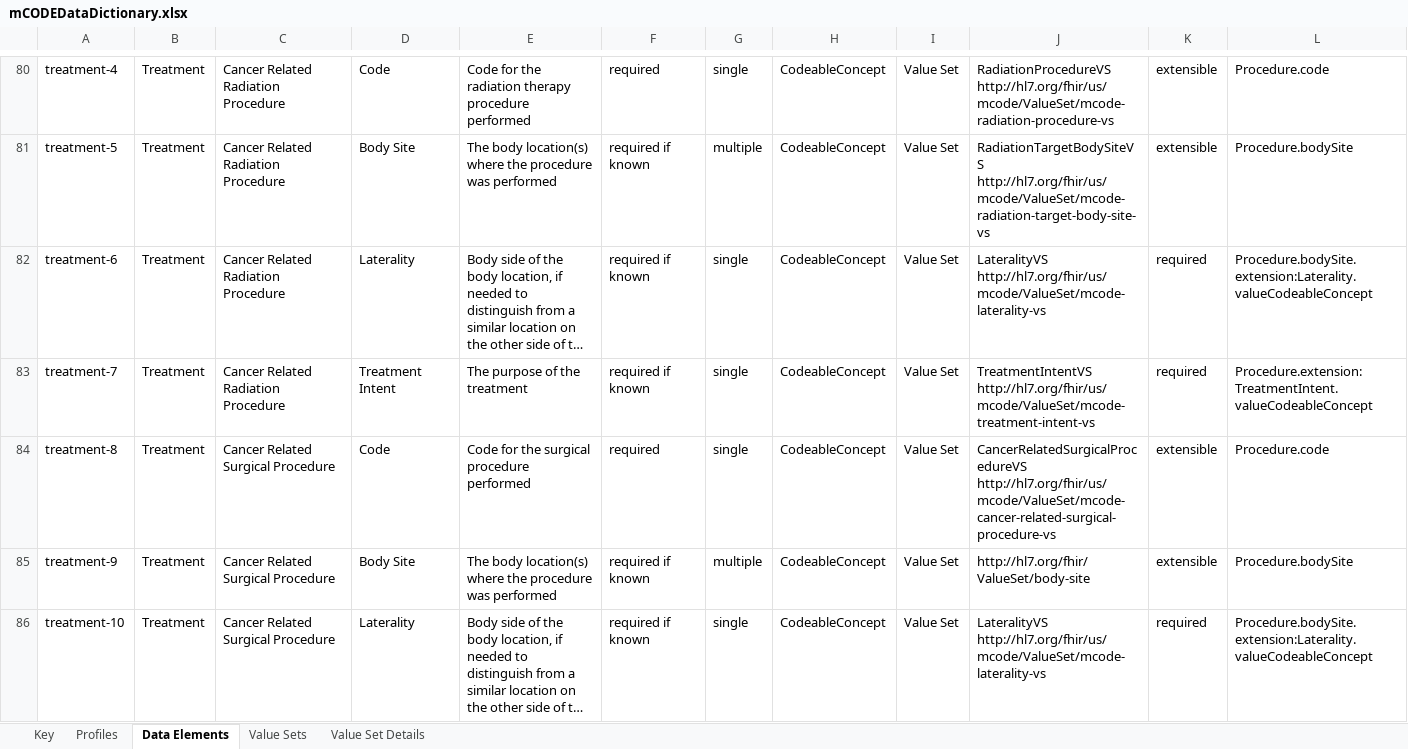
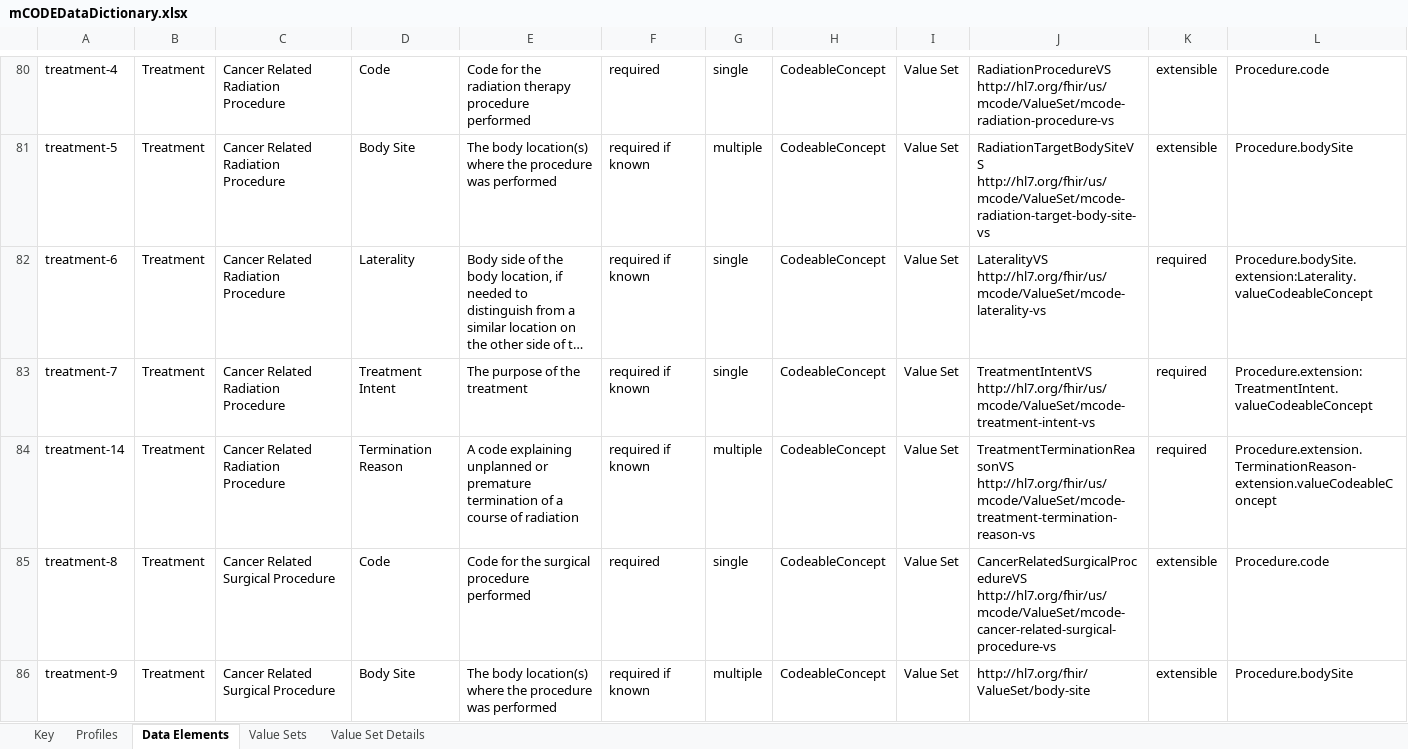
Before and after one commit to HL7/fhir-mCODE-ig, an Excel workbook: fsh/ig-data/input/images/mCODEDataDictionary.xlsx, sheet Data Elements, drawn as a sheet; only a part is shown, gaps mark what is left out; the shorter side is filled out with more unchanged rows; long unchanged cells end in …; values as stored, in another font and other column widths than the file's, no borders; table styles not drawn; ↵ is a line break in a cell; the diff names each change by its address in the sheet, - before the commit and + after, or states it on an @@ line.

Commit message:
FHIR-27895, FHIR-27856, FHIR-27938, FHIR-27854, FHIR-27541, data dictionary changes
Changed ComorbidCondition verifactionStatus to 0..1, add MS to terminationReason in RadiationProcedure, added data dictionary to downloads page, changed "coding systems" to "code systems", corrected SurgicalProcedureVS display names, data dictionary changes

```diff
--- a/fsh/ig-data/input/images/mCODEDataDictionary.xlsx (sheet Data Elements)
+++ b/fsh/ig-data/input/images/mCODEDataDictionary.xlsx (sheet Data Elements)
+row 84: treatment-14 | Treatment | Cancer Related Radiation Procedure | Termination Reason | A code explaining unplanned or premature termination of a course of radiation | required if known | multiple | CodeableConcept | Value Set | TreatmentTerminationReasonVS ↵ http://hl7.org/fhir/us/mcode/ValueSet/mcode-treatment-termination-reason-vs | required | Procedure.extension.TerminationReason-extension.valueCodeableConcept
```
Also changed, not shown: sheet Value Set Details, 5 other files.
